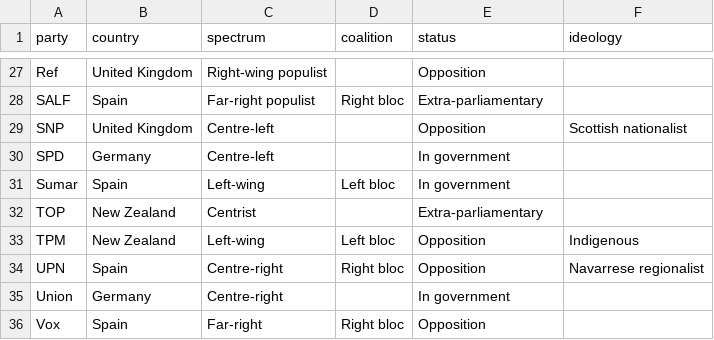
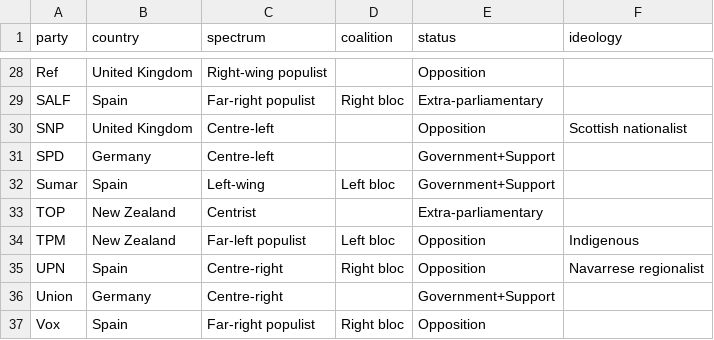
Before and after one commit to Ryan973086/Polling-Data-Visualiser, a CSV file: etl/parties.csv, drawn as a sheet; only a part is shown, gaps mark what is left out; the diff covers the shown part only.

Commit message:
Altered party metadata for some parties in parties.csv, added RB. Added ymax, seriescolours and updated seriesorder to spectrum_breakdown. Added RB hexcode to seriescolours in index.md.

```diff
--- a/etl/parties.csv
+++ b/etl/parties.csv
@@ -29,8 +30,8 @@ SALF,Spain,Far-right populist,Right bloc,Extra-parliamentary,
 SNP,United Kingdom,Centre-left,,Opposition,Scottish nationalist
-SPD,Germany,Centre-left,,In government,
-Sumar,Spain,Left-wing,Left bloc,In government,
+SPD,Germany,Centre-left,,Government+Support,
+Sumar,Spain,Left-wing,Left bloc,Government+Support,
 TOP,New Zealand,Centrist,,Extra-parliamentary,
-TPM,New Zealand,Left-wing,Left bloc,Opposition,Indigenous
+TPM,New Zealand,Far-left populist,Left bloc,Opposition,Indigenous
 UPN,Spain,Centre-right,Right bloc,Opposition,Navarrese regionalist
-Union,Germany,Centre-right,,In government,
-Vox,Spain,Far-right,Right bloc,Opposition,
+Union,Germany,Centre-right,,Government+Support,
+Vox,Spain,Far-right populist,Right bloc,Opposition,
```
Also changed, not shown: 1 added row and 13 edited cells elsewhere in this file, 2 other files.
